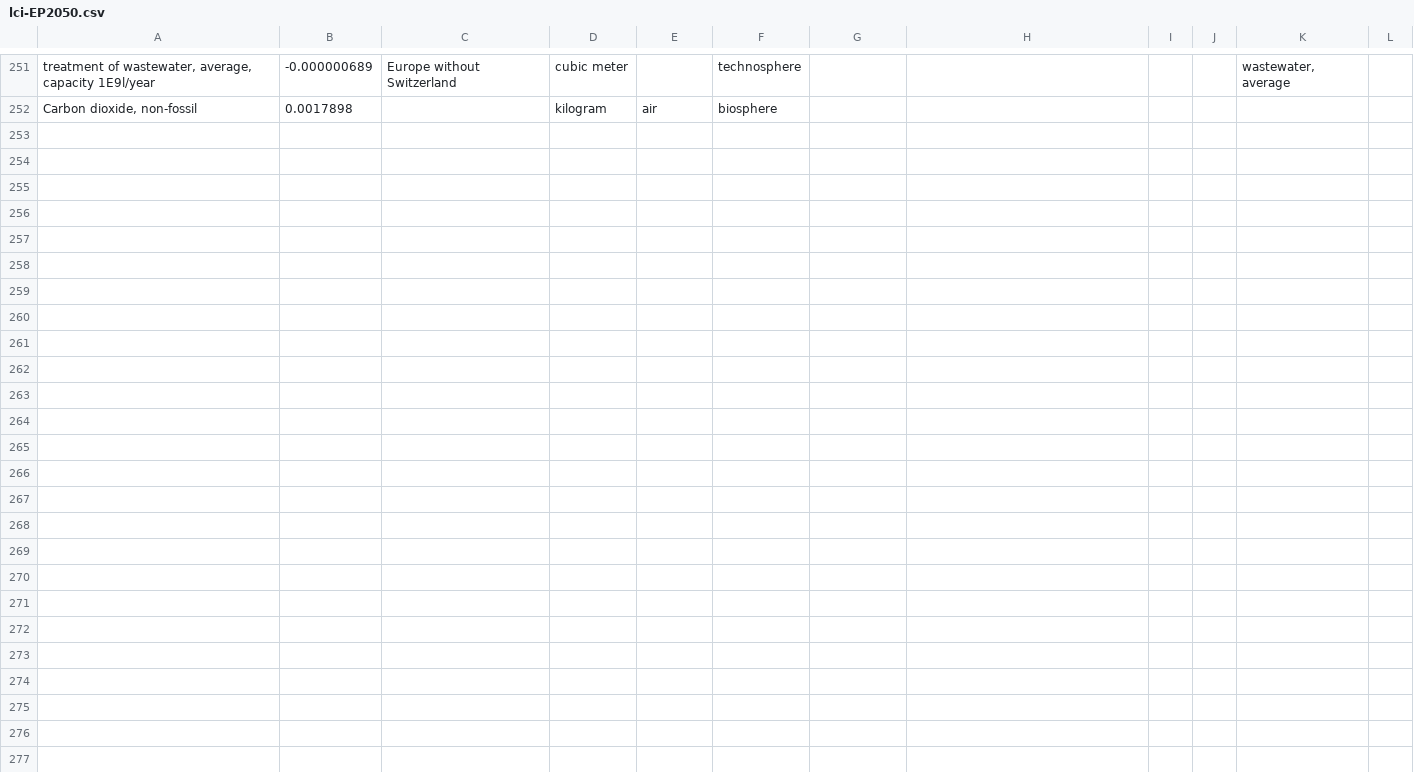
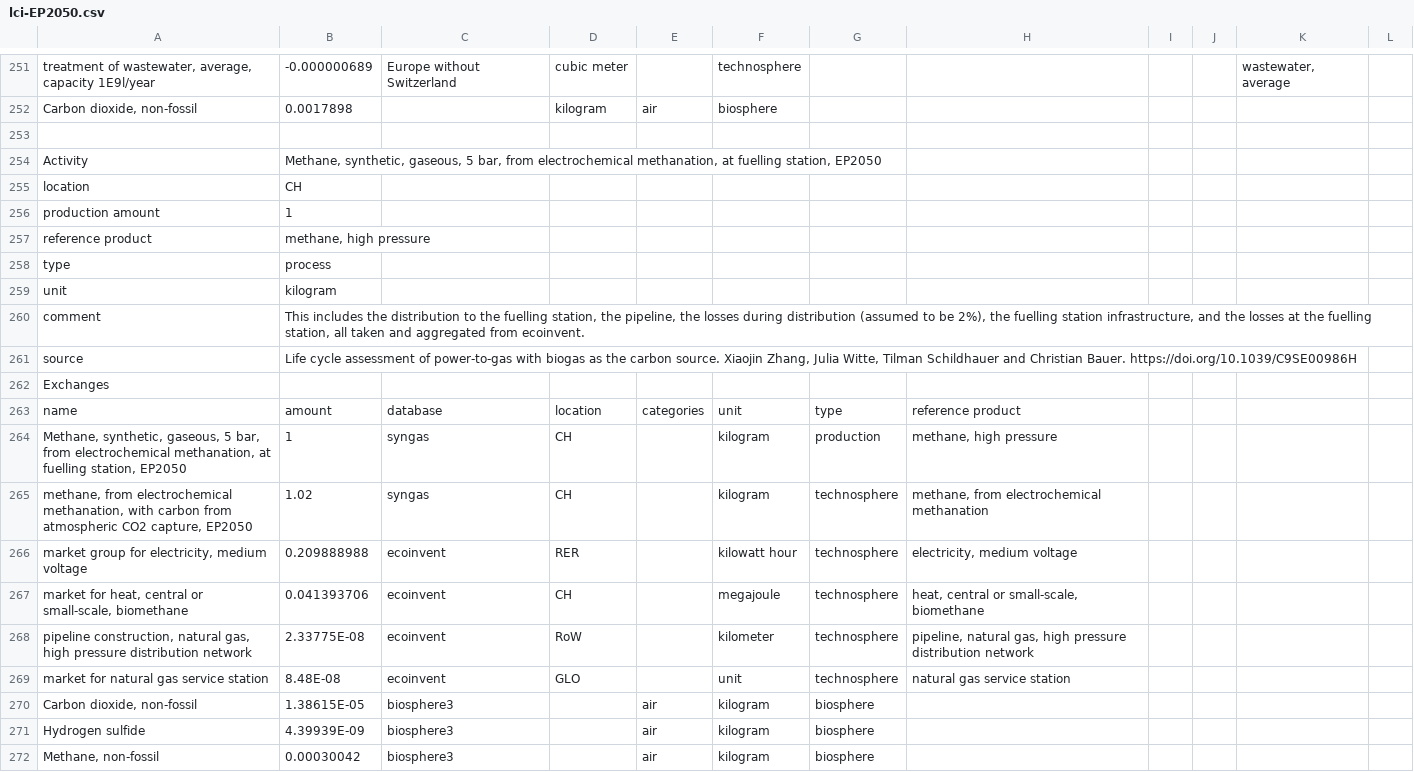
Before and after one commit to premise-community-scenarios/energy-perspective-2050-switzerland, a CSV file: inventories/lci-EP2050.csv, drawn as a sheet; only a part is shown, gaps mark what is left out; the diff covers the shown part only; the diff names each change by its address in the sheet, - before the commit and + after, or states it on an @@ line.

```diff
--- a/inventories/lci-EP2050.csv
+++ b/inventories/lci-EP2050.csv
+row 253: (empty)
+row 254: Activity | Methane, synthetic, gaseous, 5 bar, from electrochemical methanation, at fuelling station, EP2050
+row 255: location | CH
+row 256: production amount | 1
+row 257: reference product | methane, high pressure
+row 258: type | process
+row 259: unit | kilogram
+row 260: comment | This includes the distribution to the fuelling station, the pipeline, the losses during distribution (assumed to be 2%), the fuelling station infrastructure, and the losses at the fuelling station, all taken and aggregated from ecoinvent.
+row 261: source | Life cycle assessment of power-to-gas with biogas as the carbon source. Xiaojin Zhang, Julia Witte, Tilman Schildhauer and Christian Bauer. https://doi.org/10.1039/C9SE00986H
+row 262: Exchanges
+row 263: name | amount | database | location | categories | unit | type | reference product
+row 264: Methane, synthetic, gaseous, 5 bar, from electrochemical methanation, at fuelling station, EP2050 | 1 | syngas | CH |  | kilogram | production | methane, high pressure
+row 265: methane, from electrochemical methanation, with carbon from atmospheric CO2 capture, EP2050 | 1.02 | syngas | CH |  | kilogram | technosphere | methane, from electrochemical methanation
+row 266: market group for electricity, medium voltage | 0.209888988 | ecoinvent | RER |  | kilowatt hour | technosphere | electricity, medium voltage
+row 267: market for heat, central or small-scale, biomethane | 0.041393706 | ecoinvent | CH |  | megajoule | technosphere | heat, central or small-scale, biomethane
+row 268: pipeline construction, natural gas, high pressure distribution network | 2.33775E-08 | ecoinvent | RoW |  | kilometer | technosphere | pipeline, natural gas, high pressure distribution network
+row 269: market for natural gas service station | 8.48E-08 | ecoinvent | GLO |  | unit | technosphere | natural gas service station
+row 270: Carbon dioxide, non-fossil | 1.38615E-05 | biosphere3 |  | air | kilogram | biosphere
+row 271: Hydrogen sulfide | 4.39939E-09 | biosphere3 |  | air | kilogram | biosphere
+row 272: Methane, non-fossil | 0.00030042 | biosphere3 |  | air | kilogram | biosphere
```
Also changed, not shown: 17 added rows and 6 edited cells elsewhere in this file, scenario_data/scenario_data.csv, 2 other files.
